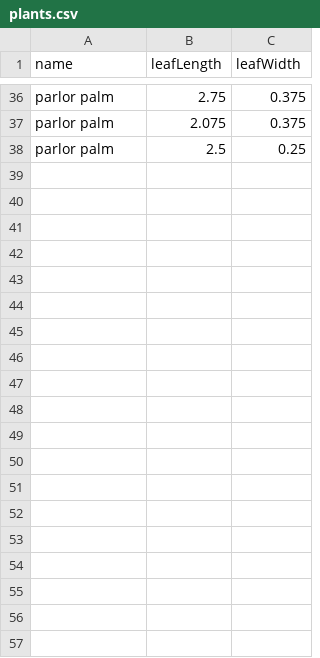
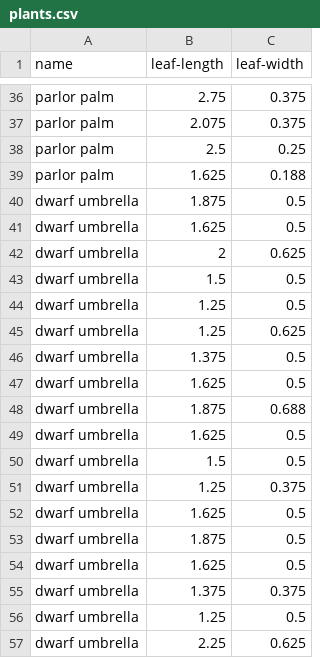
Before and after one commit to BockmonClassroom/hw2-west-bri, a CSV file: data/plants.csv, drawn as a sheet; only a part is shown, gaps mark what is left out; the diff covers the shown part only.

Commit message:
update

```diff
--- a/data/plants.csv
+++ b/data/plants.csv
@@ -1 +1 @@
-name,leafLength,leafWidth
+name,leaf-length,leaf-width
@@ -38 +38,20 @@ parlor palm,2.075,0.375
 parlor palm,2.5,0.25
+parlor palm,1.625,0.188
+dwarf umbrella,1.875,0.5
+dwarf umbrella,1.625,0.5
+dwarf umbrella,2,0.625
+dwarf umbrella,1.5,0.5
+dwarf umbrella,1.25,0.5
+dwarf umbrella,1.25,0.625
+dwarf umbrella,1.375,0.5
+dwarf umbrella,1.625,0.5
+dwarf umbrella,1.875,0.688
+dwarf umbrella,1.625,0.5
+dwarf umbrella,1.5,0.5
+dwarf umbrella,1.25,0.375
+dwarf umbrella,1.625,0.5
+dwarf umbrella,1.875,0.5
+dwarf umbrella,1.625,0.5
+dwarf umbrella,1.375,0.375
+dwarf umbrella,1.25,0.5
+dwarf umbrella,2.25,0.625
```
Also changed, not shown: 23 added rows elsewhere in this file.
